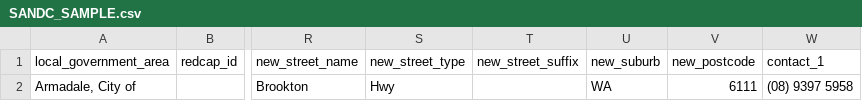
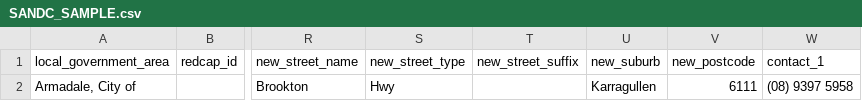
Before and after one commit to Burbukje/CITS3200, a CSV file: webScraper/SANDC_SAMPLE.csv, drawn as a sheet; only a part is shown, gaps mark what is left out; the diff names each change by its address in the sheet, - before the commit and + after, or states it on an @@ line.

Commit message:
fixed suburb index

```diff
--- a/webScraper/SANDC_SAMPLE.csv
+++ b/webScraper/SANDC_SAMPLE.csv
-U2 (new_suburb): WA
+U2 (new_suburb): Karragullen
```
Also changed, not shown: 1 other file.
